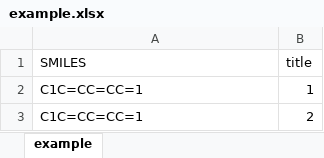
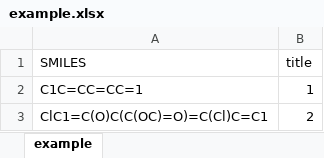
Before and after one commit to kong0706/NRs-Predictor, an Excel workbook: example.xlsx, sheet example, drawn as a sheet; values as stored, in another font and other column widths than the file's, no borders; the diff names each change by its address in the sheet, - before the commit and + after, or states it on an @@ line.

```diff
--- a/example.xlsx (sheet example)
+++ b/example.xlsx (sheet example)
-A3 (SMILES): C1C=CC=CC=1
+A3 (SMILES): ClC1=C(O)C(C(OC)=O)=C(Cl)C=C1
```
Also changed, not shown: 1 other file.
